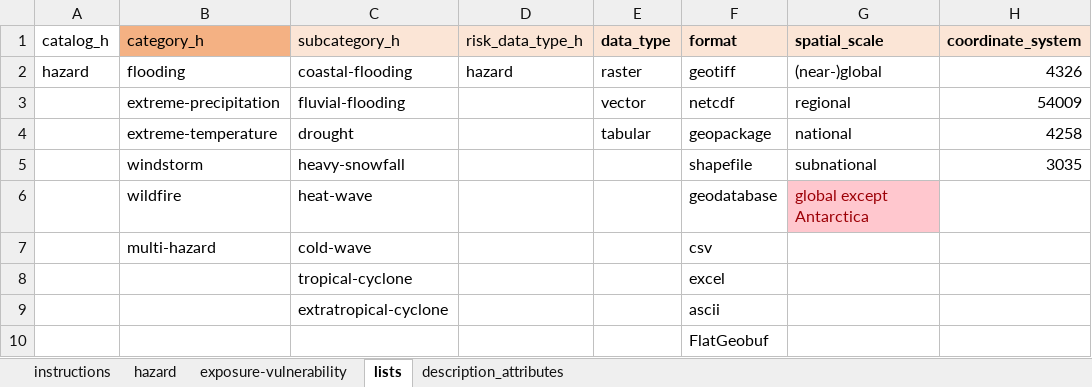
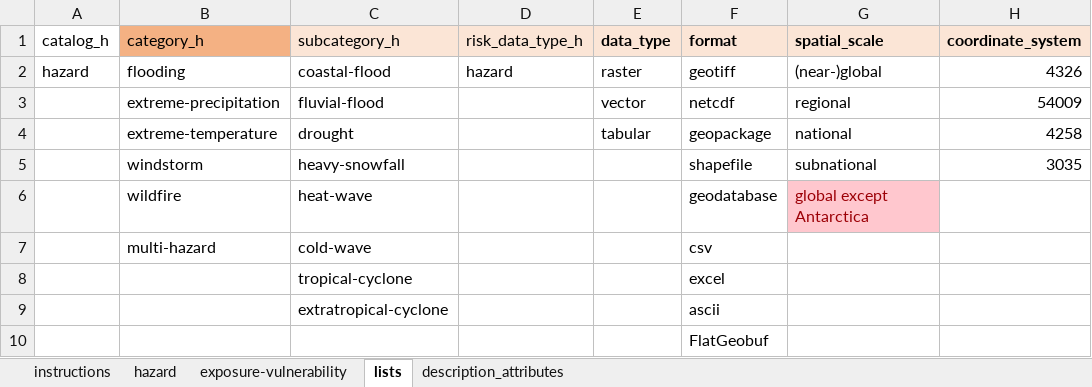
Before and after one commit to climate-risk-data/climate-risk-stac, an Excel workbook: csv/xls.xlsx, sheet lists, drawn as a sheet; only a part is shown; values as stored, in another font and other column widths than the file's, no borders; table styles not drawn; the diff names each change by its address in the sheet, - before the commit and + after, or states it on an @@ line.

```diff
--- a/csv/xls.xlsx (sheet lists)
+++ b/csv/xls.xlsx (sheet lists)
-C2 (subcategory_h): coastal-flooding
+C2 (subcategory_h): coastal-flood
-C3 (subcategory_h): fluvial-flooding
+C3 (subcategory_h): fluvial-flood
```
Also changed, not shown: sheet hazard.
